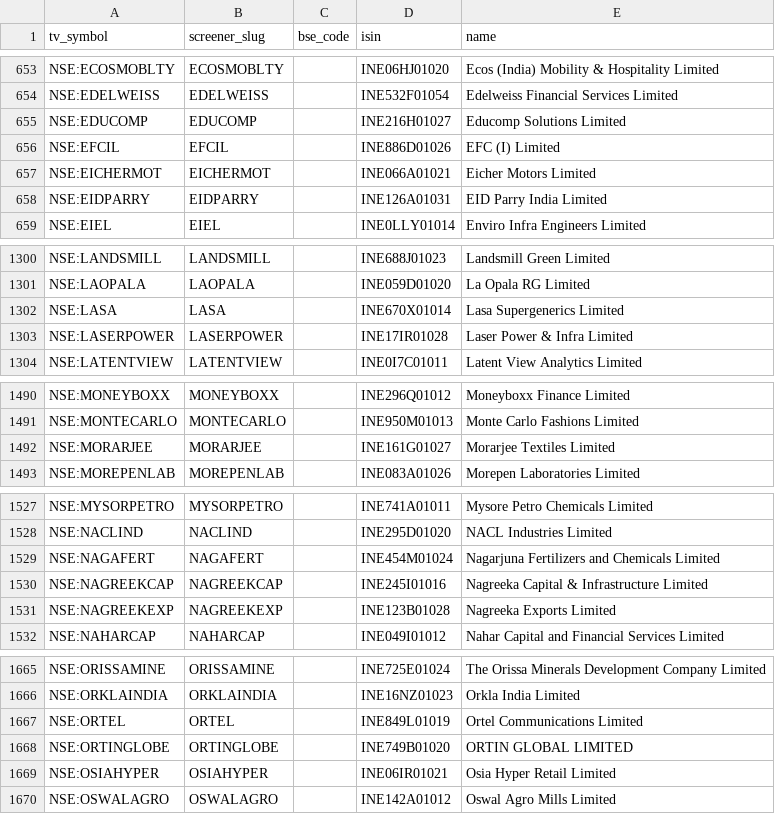
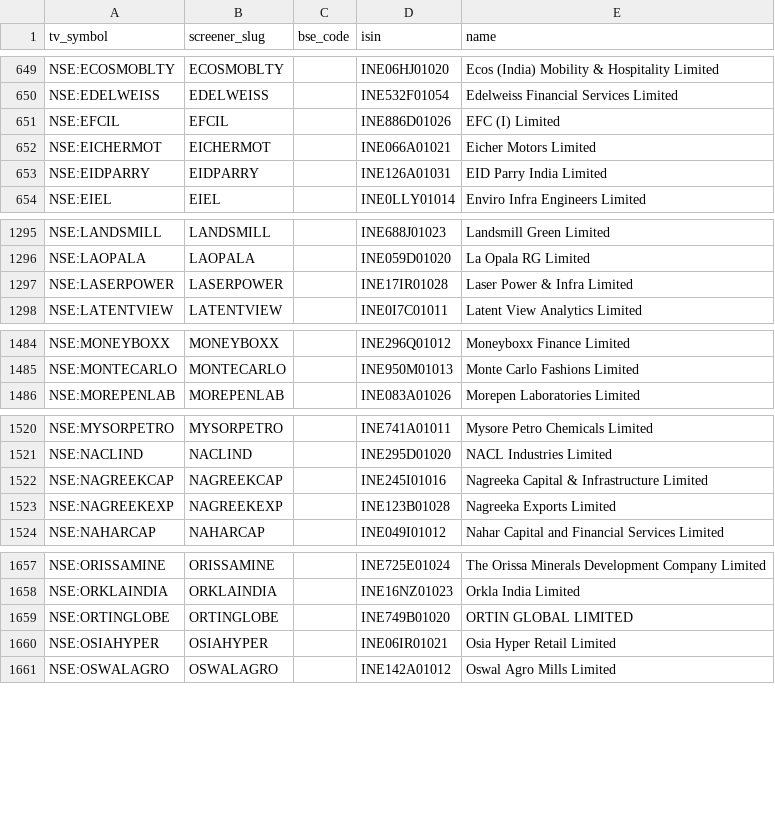
Before and after one commit to KalpenPatel2026/tv-shareholding-overlay, a CSV file: universe.csv, drawn as a sheet; only a part is shown, gaps mark what is left out; removed rows and columns are numbered as before the commit, all else as after; the diff covers the shown part only; the diff names each change by its address in the sheet, - before the commit and + after, or states it on an @@ line.

```diff
--- a/universe.csv
+++ b/universe.csv
-row 655: NSE:EDUCOMP | EDUCOMP |  | INE216H01027 | Educomp Solutions Limited
-row 1302: NSE:LASA | LASA |  | INE670X01014 | Lasa Supergenerics Limited
-row 1492: NSE:MORARJEE | MORARJEE |  | INE161G01027 | Morarjee Textiles Limited
-row 1529: NSE:NAGAFERT | NAGAFERT |  | INE454M01024 | Nagarjuna Fertilizers and Chemicals Limited
-row 1667: NSE:ORTEL | ORTEL |  | INE849L01019 | Ortel Communications Limited
```
Also changed, not shown: 14 added rows, 11 removed rows and 4 edited cells elsewhere in this file, 2 other files.
